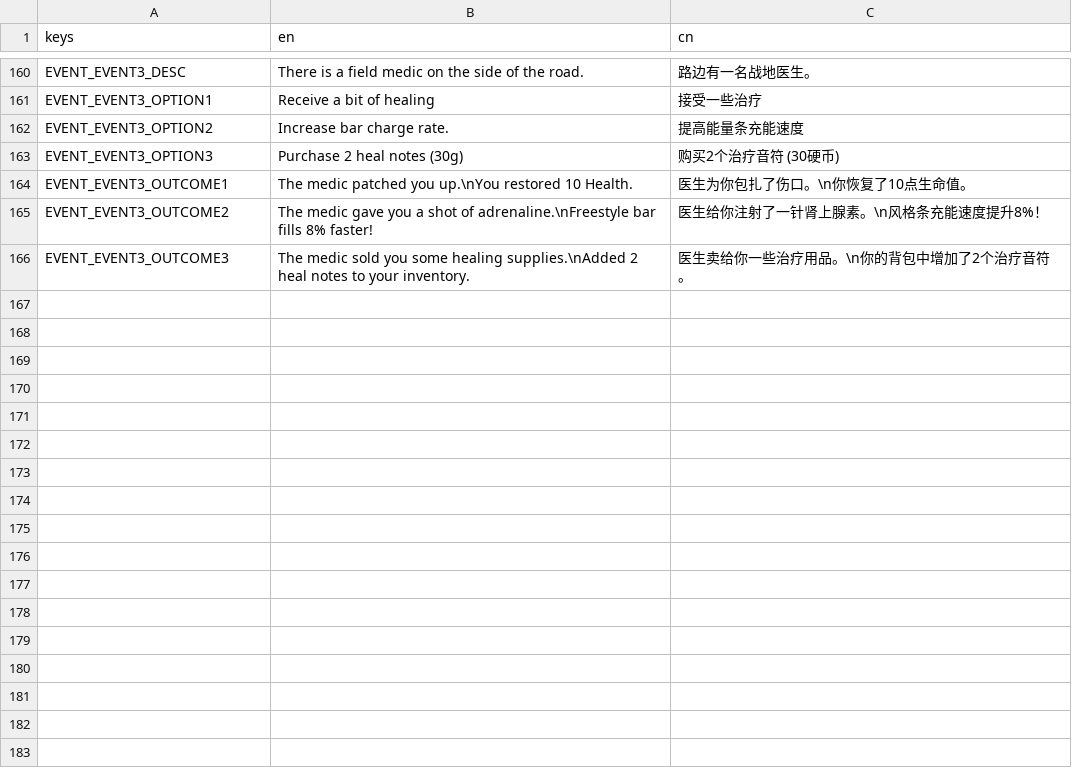
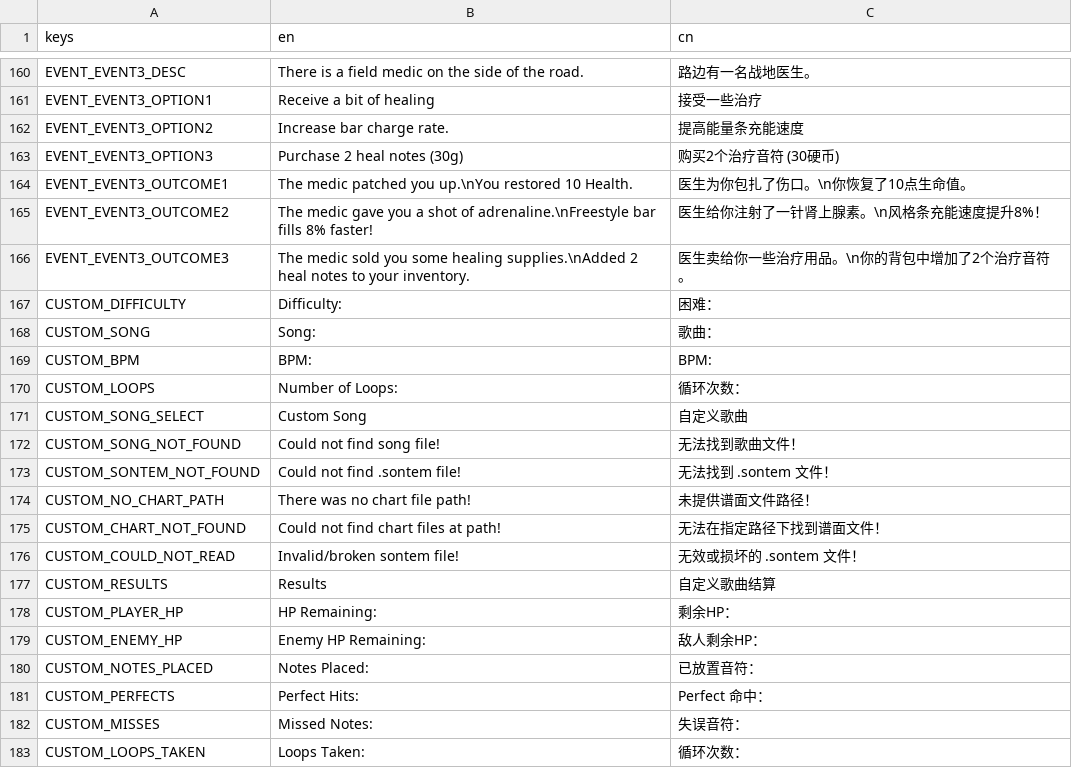
Before and after one commit to Project-Funk-Engine/ProjectFunkEngine, a CSV file: Globals/Translations/Translations.csv, drawn as a sheet; only a part is shown, gaps mark what is left out.

Commit message:
Song Template Refactor (#230)
* Initial NoteChart Refactor

Allow NoteChart to carry the weight of SongData
This also allows all NoteCharts to be preloaded from disk

* Implement Memento Pattern for SongTemplate

* Base Custome Song Loading Functionality

* Custom Song Conditional Availability

Custom Song can only be accessed if a run has been won

* Custom Level pauses BG Music

Paused on transitioning to custom stage
Unpaused on returning to menu

* Adjust ChartLength based on Desired Speed

NoteCharts can keep a desired speed
Adjust ChartLength based to approximate desired speed
Updated notecharts

* Updated NoteQueue Sprite

* Add Splash Screen

* Add styling to hslider and dropdownmenu

* Inventory Buttons are less clickable

Attempt to avoid confusion thinking inventory items are useable

* Improve Selection Screen

Add translations
Added labels
Added a simply calculated difficulty

* Added Custom Song Results Screen

* Added Translations

* Adjust and Fix Scoring Screens

```diff
--- a/Globals/Translations/Translations.csv
+++ b/Globals/Translations/Translations.csv
@@ -166 +166,18 @@ EVENT_EVENT3_OUTCOME2,The medic gave you a shot of adrenaline.\nFreestyle bar fi
 EVENT_EVENT3_OUTCOME3,The medic sold you some healing supplies.\nAdded 2 heal notes to your inventory.,医生卖给你一些治疗用品。\n你的背包中增加了2个治疗音符。
+CUSTOM_DIFFICULTY,Difficulty: ,困难：
+CUSTOM_SONG,Song: ,歌曲：
+CUSTOM_BPM,BPM: ,BPM:
+CUSTOM_LOOPS,Number of Loops: , 循环次数：
+CUSTOM_SONG_SELECT,Custom Song,自定义歌曲
+CUSTOM_SONG_NOT_FOUND,Could not find song file!,无法找到歌曲文件！
+CUSTOM_SONTEM_NOT_FOUND,Could not find .sontem file!,无法找到 .sontem 文件！
+CUSTOM_NO_CHART_PATH,There was no chart file path!,未提供谱面文件路径！
+CUSTOM_CHART_NOT_FOUND,Could not find chart files at path!,无法在指定路径下找到谱面文件！
+CUSTOM_COULD_NOT_READ,Invalid/broken sontem file!,无效或损坏的 .sontem 文件！
+CUSTOM_RESULTS,Results,自定义歌曲结算
+CUSTOM_PLAYER_HP,HP Remaining: ,剩余HP：
+CUSTOM_ENEMY_HP,Enemy HP Remaining: ,敌人剩余HP：
+CUSTOM_NOTES_PLACED,Notes Placed: ,已放置音符：
+CUSTOM_PERFECTS,Perfect Hits: ,Perfect 命中：
+CUSTOM_MISSES,Missed Notes: ,失误音符：
+CUSTOM_LOOPS_TAKEN,Loops Taken: ,循环次数：
```
Also changed, not shown: 47 other files.
